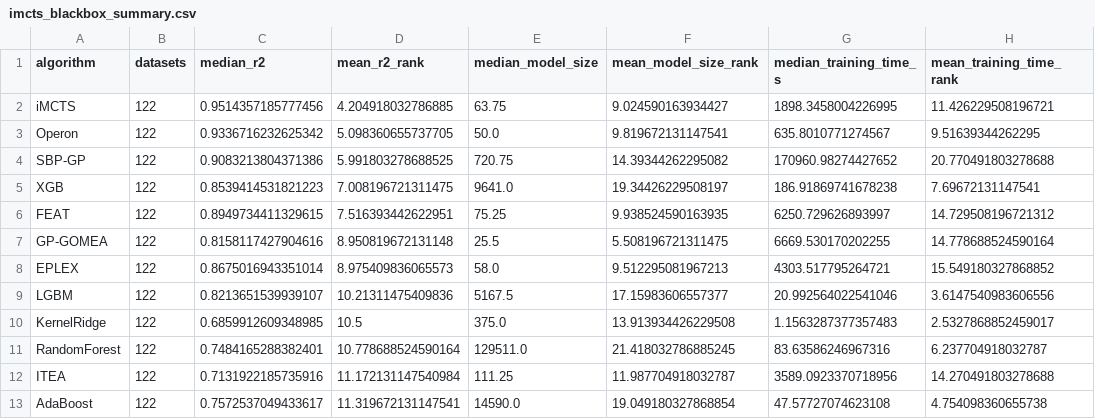
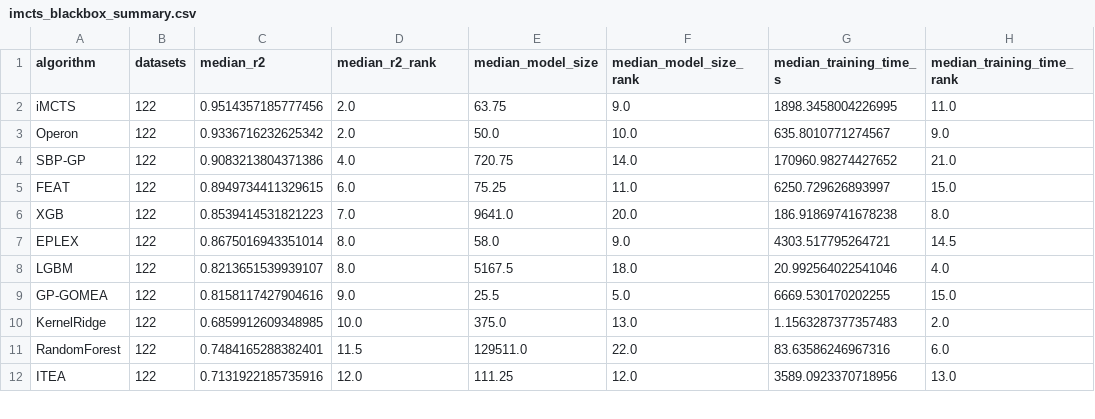
Before and after one commit to PKU-CMEGroup/MCTS-4-SR, a CSV file: assets/imcts_blackbox_summary.csv, drawn as a sheet; only a part is shown; the diff covers the shown part only.

```diff
--- a/assets/imcts_blackbox_summary.csv
+++ b/assets/imcts_blackbox_summary.csv
@@ -1,13 +1,12 @@
-algorithm,datasets,median_r2,mean_r2_rank,median_model_size,mean_model_size_rank,median_training_time_s,mean_training_time_rank
-iMCTS,122,0.9514357185777456,4.204918032786885,63.75,9.024590163934427,1898.3458004226995,11.426229508196721
-Operon,122,0.9336716232625342,5.098360655737705,50.0,9.819672131147541,635.8010771274567,9.51639344262295
-SBP-GP,122,0.9083213804371386,5.991803278688525,720.75,14.39344262295082,170960.98274427652,20.770491803278688
-XGB,122,0.8539414531821223,7.008196721311475,9641.0,19.34426229508197,186.91869741678238,7.69672131147541
-FEAT,122,0.8949734411329615,7.516393442622951,75.25,9.938524590163935,6250.729626893997,14.729508196721312
-GP-GOMEA,122,0.8158117427904616,8.950819672131148,25.5,5.508196721311475,6669.530170202255,14.778688524590164
-EPLEX,122,0.8675016943351014,8.975409836065573,58.0,9.512295081967213,4303.517795264721,15.549180327868852
-LGBM,122,0.8213651539939107,10.21311475409836,5167.5,17.15983606557377,20.992564022541046,3.6147540983606556
-KernelRidge,122,0.6859912609348985,10.5,375.0,13.913934426229508,1.1563287377357483,2.5327868852459017
-RandomForest,122,0.7484165288382401,10.778688524590164,129511.0,21.418032786885245,83.63586246967316,6.237704918032787
-ITEA,122,0.7131922185735916,11.172131147540984,111.25,11.987704918032787,3589.0923370718956,14.270491803278688
-AdaBoost,122,0.7572537049433617,11.319672131147541,14590.0,19.049180327868854,47.57727074623108,4.754098360655738
+algorithm,datasets,median_r2,median_r2_rank,median_model_size,median_model_size_rank,median_training_time_s,median_training_time_rank
+iMCTS,122,0.9514357185777456,2.0,63.75,9.0,1898.3458004226995,11.0
+Operon,122,0.9336716232625342,2.0,50.0,10.0,635.8010771274567,9.0
+SBP-GP,122,0.9083213804371386,4.0,720.75,14.0,170960.98274427652,21.0
+FEAT,122,0.8949734411329615,6.0,75.25,11.0,6250.729626893997,15.0
+XGB,122,0.8539414531821223,7.0,9641.0,20.0,186.91869741678238,8.0
+EPLEX,122,0.8675016943351014,8.0,58.0,9.0,4303.517795264721,14.5
+LGBM,122,0.8213651539939107,8.0,5167.5,18.0,20.992564022541046,4.0
+GP-GOMEA,122,0.8158117427904616,9.0,25.5,5.0,6669.530170202255,15.0
+KernelRidge,122,0.6859912609348985,10.0,375.0,13.0,1.1563287377357483,2.0
+RandomForest,122,0.7484165288382401,11.5,129511.0,22.0,83.63586246967316,6.0
+ITEA,122,0.7131922185735916,12.0,111.25,12.0,3589.0923370718956,13.0
```
Also changed, not shown: 4 added rows, 3 removed rows and 20 edited cells elsewhere in this file, 5 other files.
